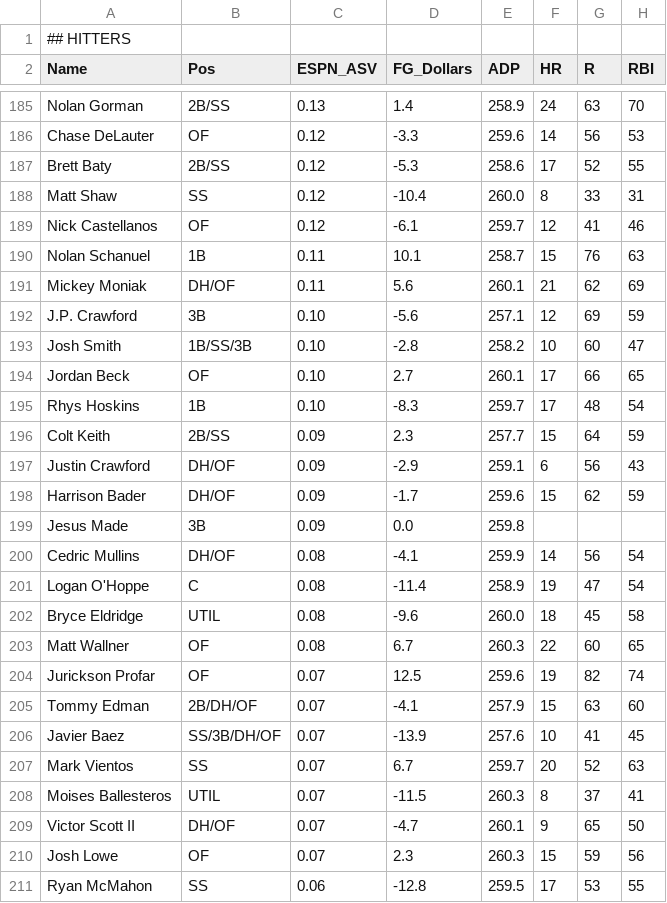
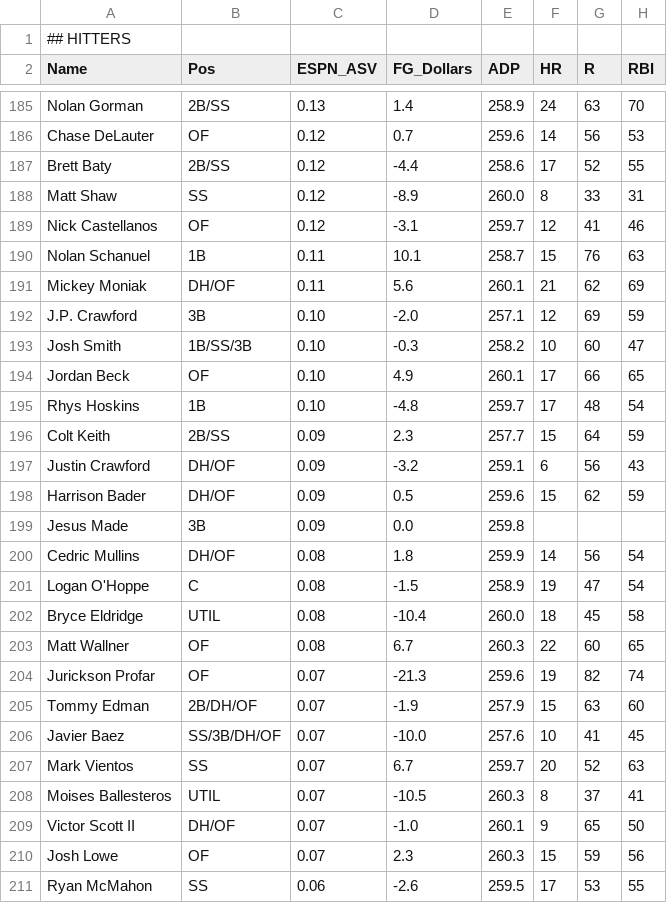
Before and after one commit to jayhatha/espn-agent, a CSV file: combined-draft-values.csv, drawn as a sheet; only a part is shown, gaps mark what is left out; the diff covers the shown part only; the diff names each change by its address in the sheet, - before the commit and + after, or states it on an @@ line.

```diff
--- a/combined-draft-values.csv
+++ b/combined-draft-values.csv
-D186 (FG_Dollars): -3.3
+D186 (FG_Dollars): 0.7
-D187 (FG_Dollars): -5.3
+D187 (FG_Dollars): -4.4
-D188 (FG_Dollars): -10.4
+D188 (FG_Dollars): -8.9
-D189 (FG_Dollars): -6.1
+D189 (FG_Dollars): -3.1
-D192 (FG_Dollars): -5.6
+D192 (FG_Dollars): -2.0
-D193 (FG_Dollars): -2.8
+D193 (FG_Dollars): -0.3
-D194 (FG_Dollars): 2.7
+D194 (FG_Dollars): 4.9
-D195 (FG_Dollars): -8.3
+D195 (FG_Dollars): -4.8
-D197 (FG_Dollars): -2.9
+D197 (FG_Dollars): -3.2
-D198 (FG_Dollars): -1.7
+D198 (FG_Dollars): 0.5
-D200 (FG_Dollars): -4.1
+D200 (FG_Dollars): 1.8
-D201 (FG_Dollars): -11.4
+D201 (FG_Dollars): -1.5
-D202 (FG_Dollars): -9.6
+D202 (FG_Dollars): -10.4
-D204 (FG_Dollars): 12.5
+D204 (FG_Dollars): -21.3
-D205 (FG_Dollars): -4.1
+D205 (FG_Dollars): -1.9
-D206 (FG_Dollars): -13.9
+D206 (FG_Dollars): -10.0
-D208 (FG_Dollars): -11.5
+D208 (FG_Dollars): -10.5
-D209 (FG_Dollars): -4.7
+D209 (FG_Dollars): -1.0
-D211 (FG_Dollars): -12.8
+D211 (FG_Dollars): -2.6
```
Also changed, not shown: 92 edited cells elsewhere in this file, 2 other files.
